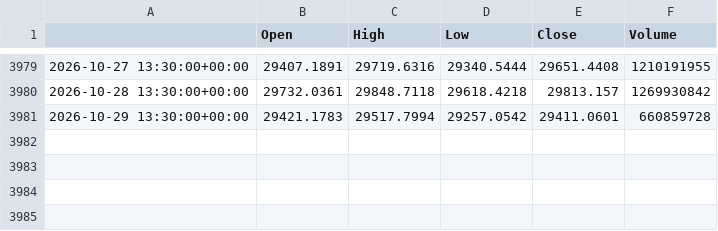
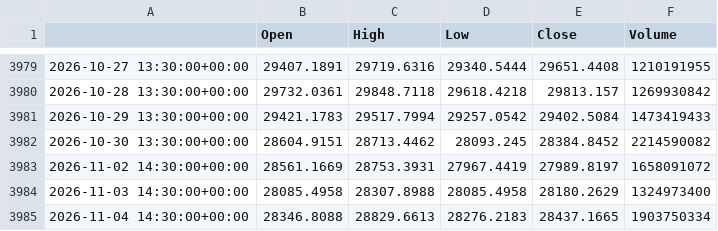
Before and after one commit to loljack01/AutoTrader, a CSV file: data/cache/NASDAQ_NDX_1D.csv, drawn as a sheet; only a part is shown, gaps mark what is left out.

```diff
--- a/data/cache/NASDAQ_NDX_1D.csv
+++ b/data/cache/NASDAQ_NDX_1D.csv
@@ -3980,2 +3980,6 @@
 2026-10-28 13:30:00+00:00,29732.0361,29848.7118,29618.4218,29813.157,1269930842
-2026-10-29 13:30:00+00:00,29421.1783,29517.7994,29257.0542,29411.0601,660859728
+2026-10-29 13:30:00+00:00,29421.1783,29517.7994,29257.0542,29402.5084,1473419433
+2026-10-30 13:30:00+00:00,28604.9151,28713.4462,28093.245,28384.8452,2214590082
+2026-11-02 14:30:00+00:00,28561.1669,28753.3931,27967.4419,27989.8197,1658091072
+2026-11-03 14:30:00+00:00,28085.4958,28307.8988,28085.4958,28180.2629,1324973400
+2026-11-04 14:30:00+00:00,28346.8088,28829.6613,28276.2183,28437.1665,1903750334
```
Also changed, not shown: data/cache/SP_SPX_1D.csv, data/cache/TVC_DJI_1D.csv, 1 other file.
